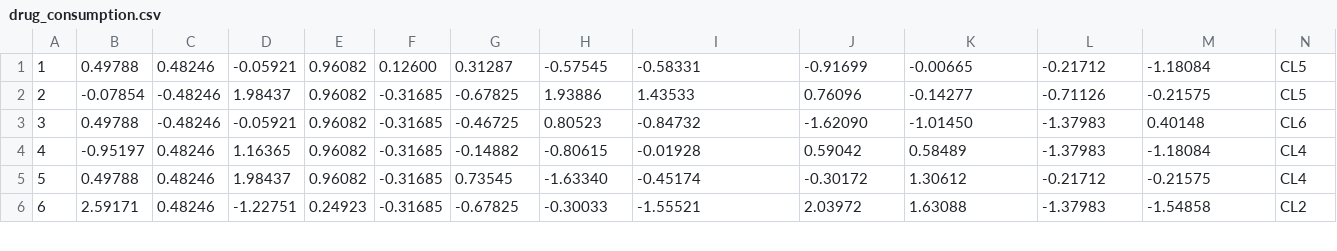
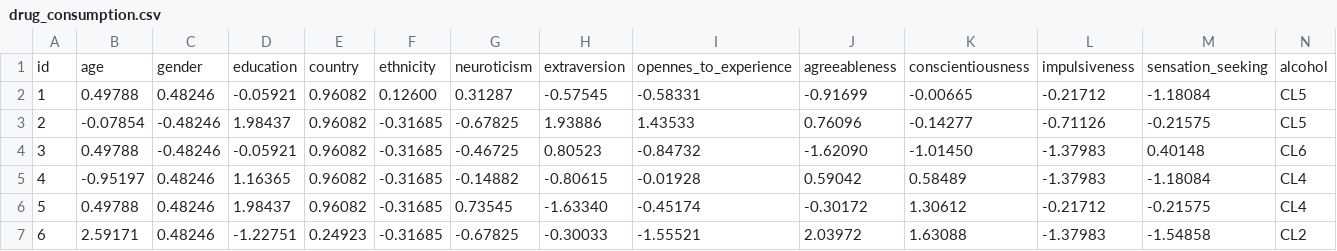
Before and after one commit to jnxzu/Python-Drug-Consumption-Classification, a CSV file: drug_consumption.csv, drawn as a sheet; only a part is shown; rows hold the shown columns only; the diff names each change by its address in the sheet, - before the commit and + after, or states it on an @@ line.

Commit message:
dataset with labels

```diff
--- a/drug_consumption.csv
+++ b/drug_consumption.csv
+row 1: id | age | gender | education | country | ethnicity | neuroticism | extraversion | opennes_to_experience | agreeableness | conscientiousness | impulsiveness | sensation_seeking | alcohol
```
